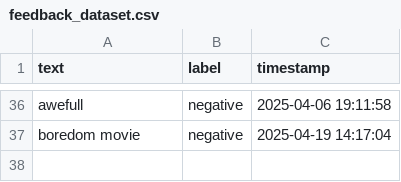
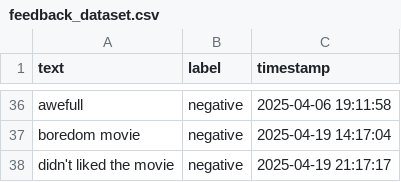
Before and after one commit to Private-Fox7/Sentiment-Analysis-App, a CSV file: feedback_dataset.csv, drawn as a sheet; only a part is shown, gaps mark what is left out; the diff names each change by its address in the sheet, - before the commit and + after, or states it on an @@ line.

Commit message:
Update feedback data - 2025-04-19 21:17:19

```diff
--- a/feedback_dataset.csv
+++ b/feedback_dataset.csv
+row 38: didn't liked the movie | negative | 2025-04-19 21:17:17
```
